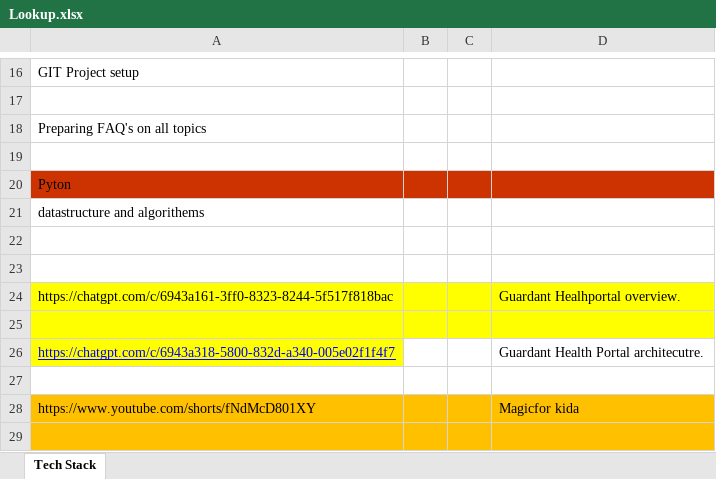
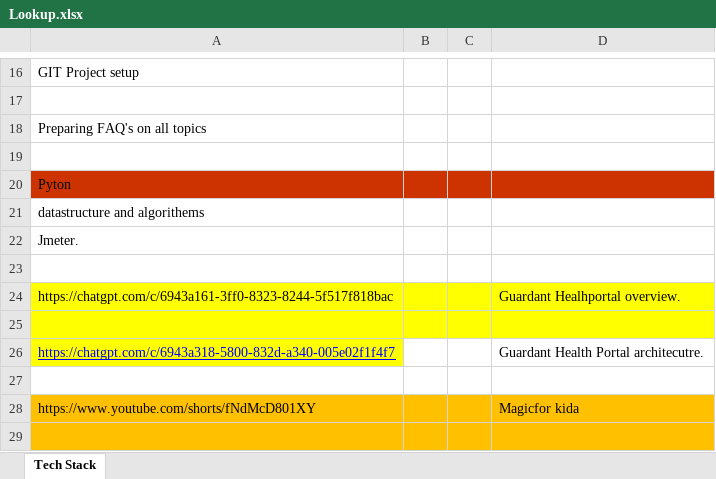
Before and after one commit to T-Gopinath/Docs, an Excel workbook: Lookup.xlsx, sheet Tech Stack, drawn as a sheet; only a part is shown, gaps mark what is left out; values as stored, in another font and other column widths than the file's, no borders; the diff names each change by its address in the sheet, - before the commit and + after, or states it on an @@ line.

```diff
--- a/Lookup.xlsx (sheet Tech Stack)
+++ b/Lookup.xlsx (sheet Tech Stack)
-A22: (empty)
+A22: Jmeter.
```
Also changed, not shown: 2 other files.
